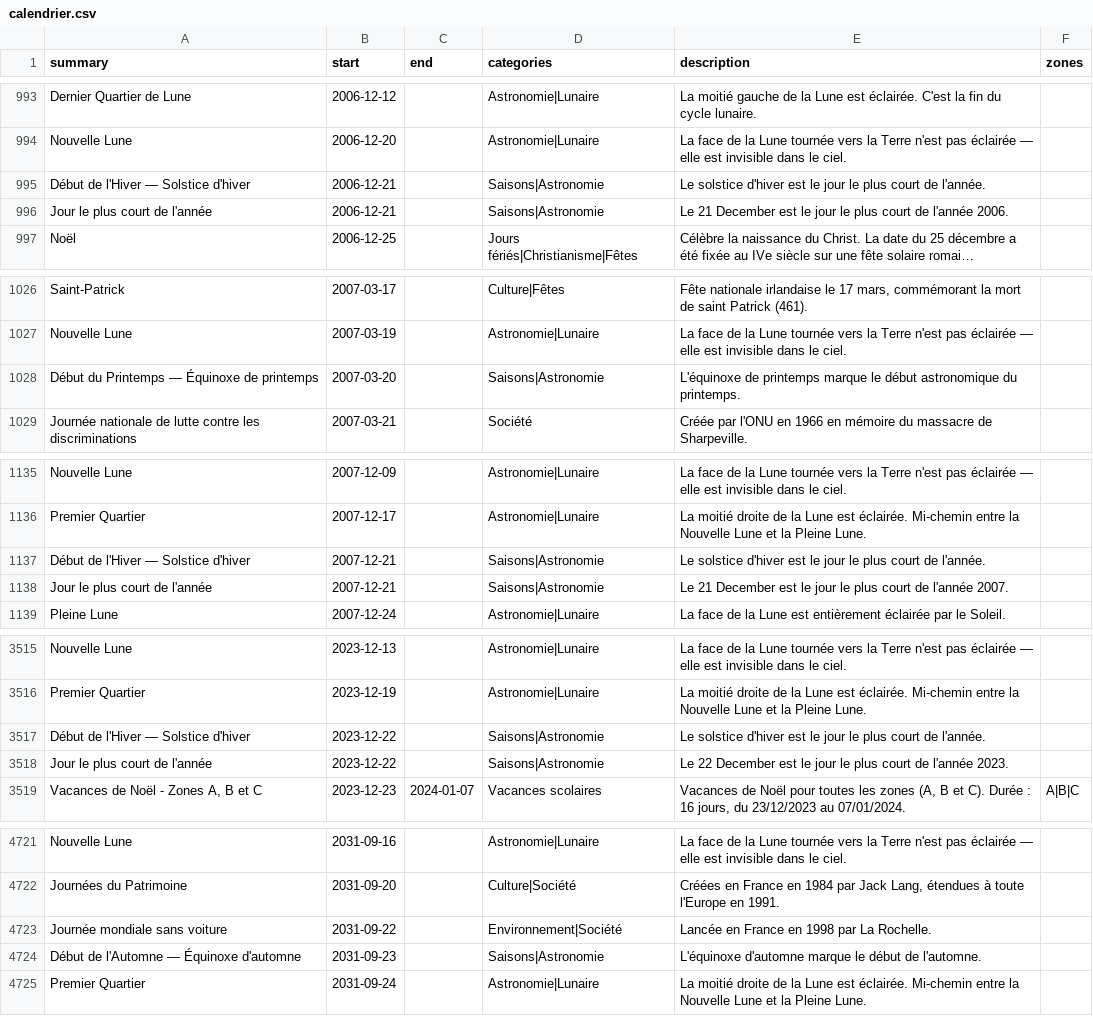
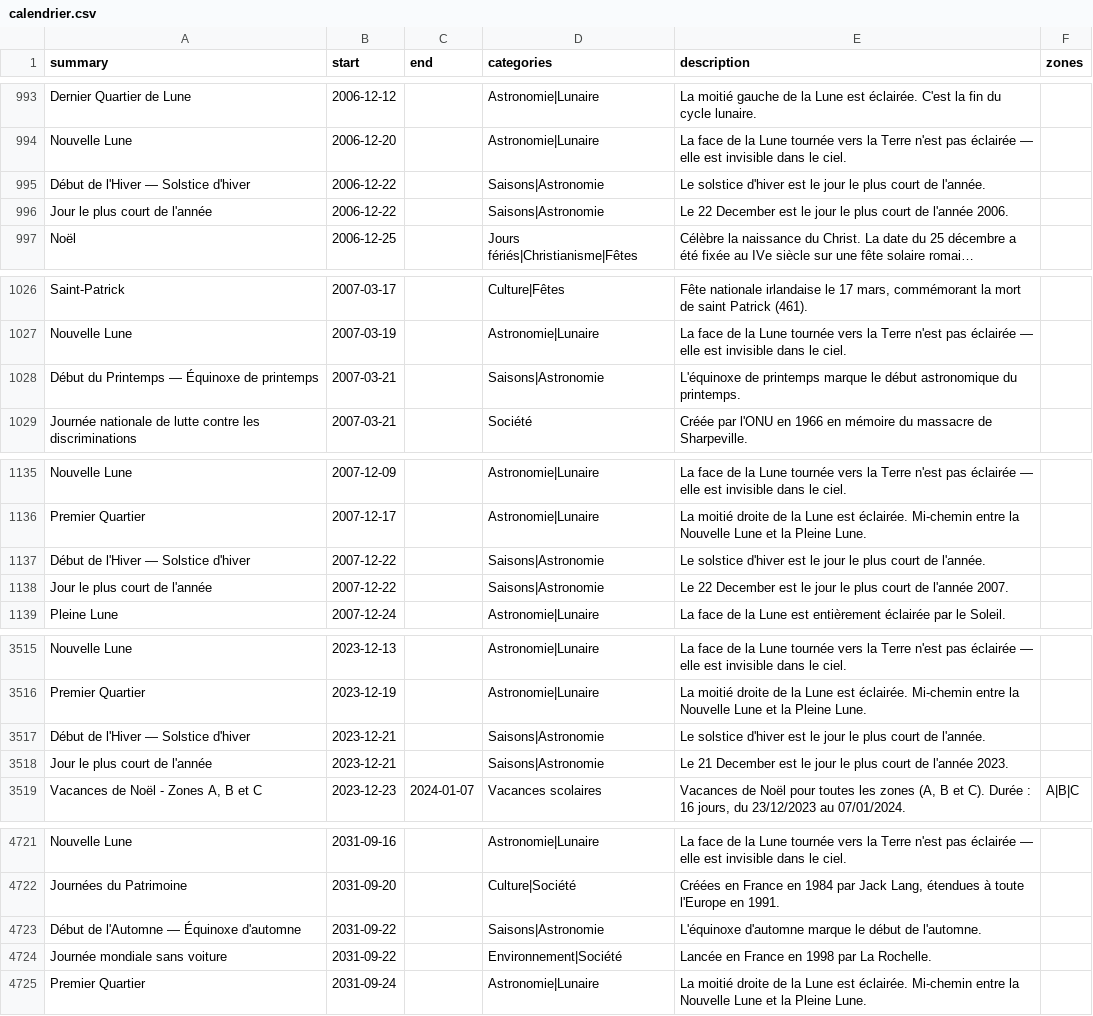
Before and after one commit to TiboTsr/calendrier-france-ics, a CSV file: calendrier.csv, drawn as a sheet; only a part is shown, gaps mark what is left out; long unchanged cells end in …; removed rows and columns are numbered as before the commit, all else as after; the diff covers the shown part only; the diff names each change by its address in the sheet, - before the commit and + after, or states it on an @@ line.

```diff
--- a/calendrier.csv
+++ b/calendrier.csv
-B995:B996 (start): 2006-12-21
+B995:B996 (start): 2006-12-22
-E996 (description): Le 21 December est…
+E996 (description): Le 22 December est…
-B1028 (start): 2007-03-20
+B1028 (start): 2007-03-21
-B1137:B1138 (start): 2007-12-21
+B1137:B1138 (start): 2007-12-22
-E1138 (description): Le 21 December est…
+E1138 (description): Le 22 December est…
-B3517:B3518 (start): 2023-12-22
+B3517:B3518 (start): 2023-12-21
-E3518 (description): Le 22 December est…
+E3518 (description): Le 21 December est…
+row 4723: Début de l'Automne — Équinoxe d'automne | 2031-09-22 |  | Saisons|Astronomie | L'équinoxe d'automne marque le début de l'automne.
-row 4724: Début de l'Automne — Équinoxe d'automne | 2031-09-23 |  | Saisons|Astronomie | L'équinoxe d'automne marque le début de l'automne.
```
Also changed, not shown: 6 added rows, 6 removed rows and 1 edited cell elsewhere in this file, 12 other files.
